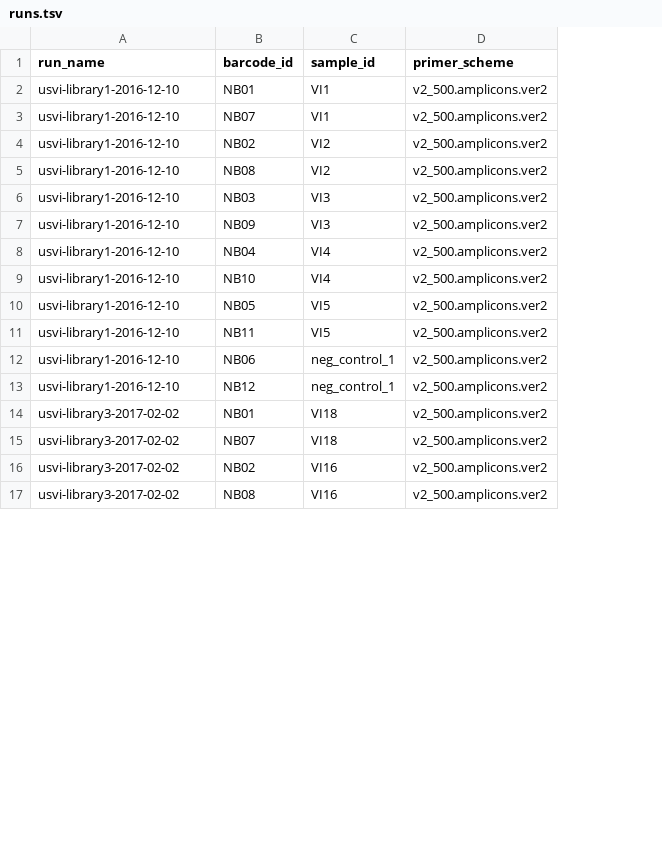
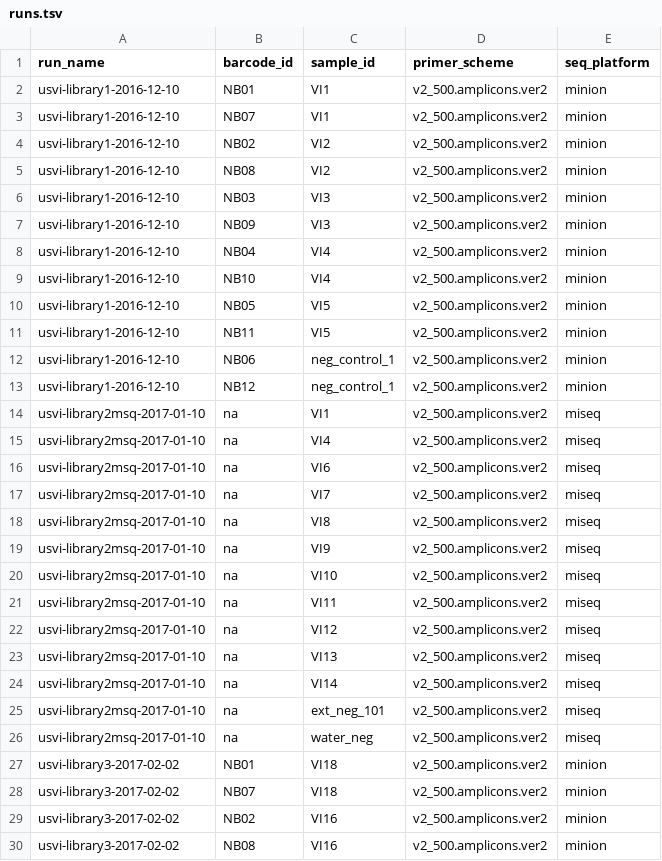
Before and after one commit to blab/zika-seq, a TSV file: samples/runs.tsv, drawn as a sheet; only a part is shown; the diff covers the shown part only; the diff names each change by its address in the sheet, - before the commit and + after, or states it on an @@ line.

Commit message:
add libraries 4 and 5 to run data

```diff
--- a/samples/runs.tsv
+++ b/samples/runs.tsv
+column E (seq_platform), rows 2-13: all minion; rows 27-30: all minion
+row 14: usvi-library2msq-2017-01-10 | na | VI1 | v2_500.amplicons.ver2 | miseq
+row 15: usvi-library2msq-2017-01-10 | na | VI4 | v2_500.amplicons.ver2 | miseq
+row 16: usvi-library2msq-2017-01-10 | na | VI6 | v2_500.amplicons.ver2 | miseq
+row 17: usvi-library2msq-2017-01-10 | na | VI7 | v2_500.amplicons.ver2 | miseq
+row 18: usvi-library2msq-2017-01-10 | na | VI8 | v2_500.amplicons.ver2 | miseq
+row 19: usvi-library2msq-2017-01-10 | na | VI9 | v2_500.amplicons.ver2 | miseq
+row 20: usvi-library2msq-2017-01-10 | na | VI10 | v2_500.amplicons.ver2 | miseq
+row 21: usvi-library2msq-2017-01-10 | na | VI11 | v2_500.amplicons.ver2 | miseq
+row 22: usvi-library2msq-2017-01-10 | na | VI12 | v2_500.amplicons.ver2 | miseq
+row 23: usvi-library2msq-2017-01-10 | na | VI13 | v2_500.amplicons.ver2 | miseq
+row 24: usvi-library2msq-2017-01-10 | na | VI14 | v2_500.amplicons.ver2 | miseq
+row 25: usvi-library2msq-2017-01-10 | na | ext_neg_101 | v2_500.amplicons.ver2 | miseq
+row 26: usvi-library2msq-2017-01-10 | na | water_neg | v2_500.amplicons.ver2 | miseq
```
Also changed, not shown: 24 added rows elsewhere in this file, samples/samples.tsv.
